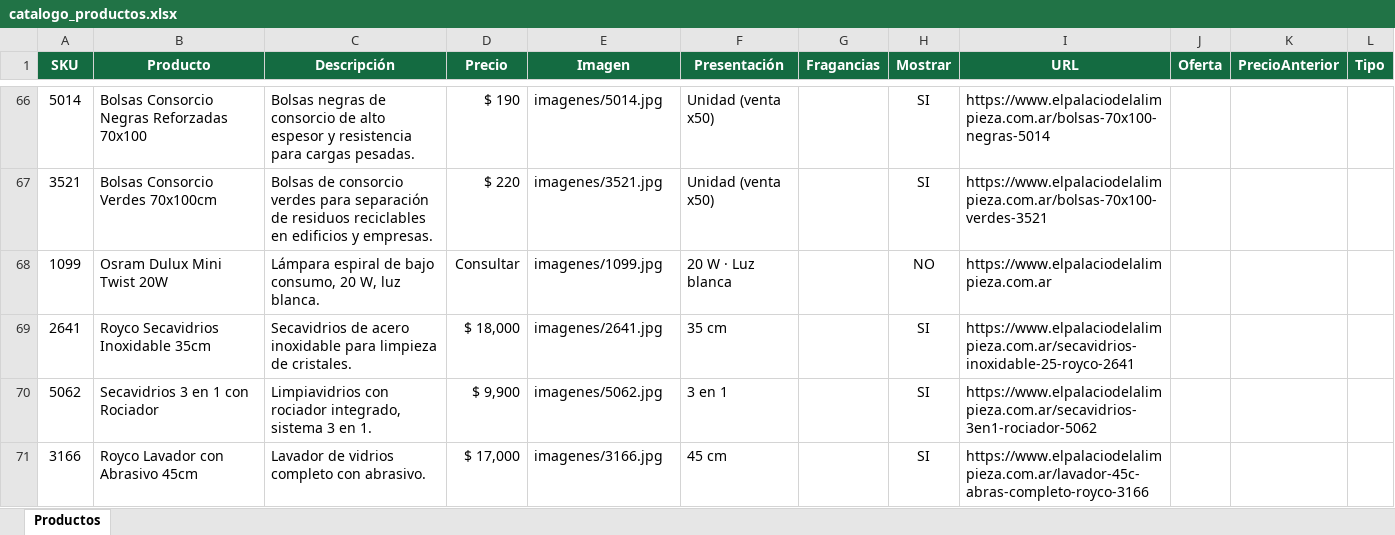
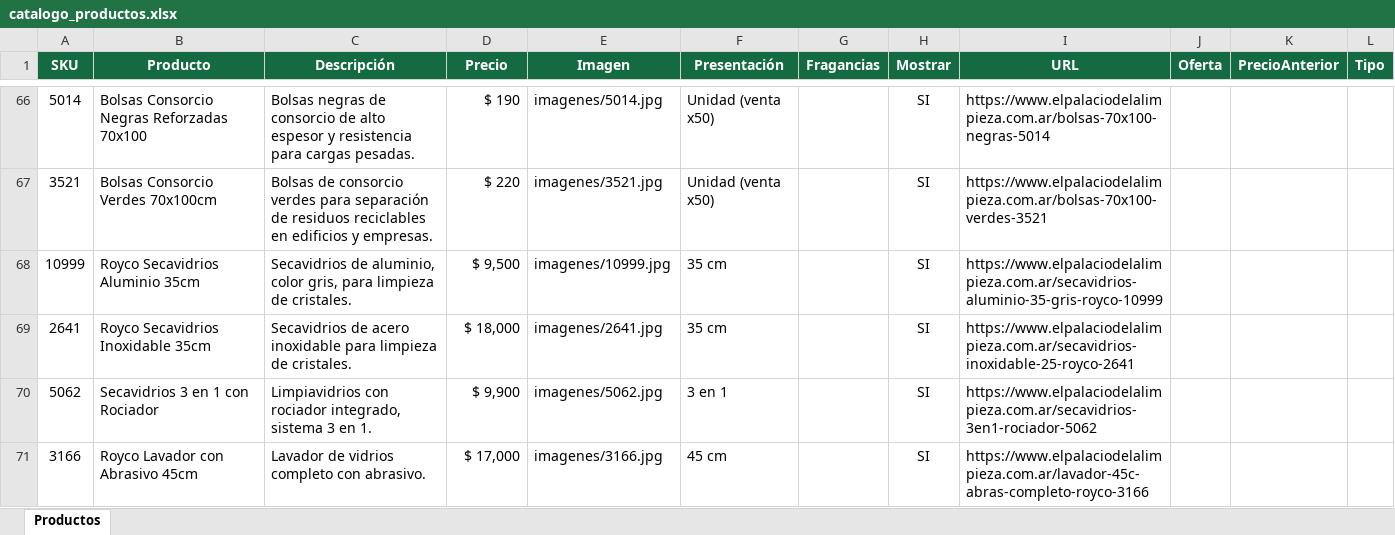
Before and after one commit to SaladinoJC/Generador_catalogo_palacio, an Excel workbook: catalogo_productos.xlsx, sheet Productos, drawn as a sheet; only a part is shown, gaps mark what is left out; values as stored, in another font and other column widths than the file's, no borders; removed rows and columns are numbered as before the commit, all else as after; the diff names each change by its address in the sheet, - before the commit and + after, or states it on an @@ line.

```diff
--- a/catalogo_productos.xlsx (sheet Productos)
+++ b/catalogo_productos.xlsx (sheet Productos)
-row 68: 1099 | Osram Dulux Mini Twist 20W | Lámpara espiral de bajo consumo, 20 W, luz blanca. | Consultar | imagenes/1099.jpg | 20 W · Luz blanca |  | NO | https://www.elpalaciodelalimpieza.com.ar
+row 68: 10999 | Royco Secavidrios Aluminio 35cm | Secavidrios de aluminio, color gris, para limpieza de cristales. | $ 9,500 | imagenes/10999.jpg | 35 cm |  | SI | https://www.elpalaciodelalimpieza.com.ar/secavidrios-aluminio-35-gris-royco-10999
```
Also changed, not shown: PRODUCTOS CATALOGO NUEVO.xlsx, 10 other files.
